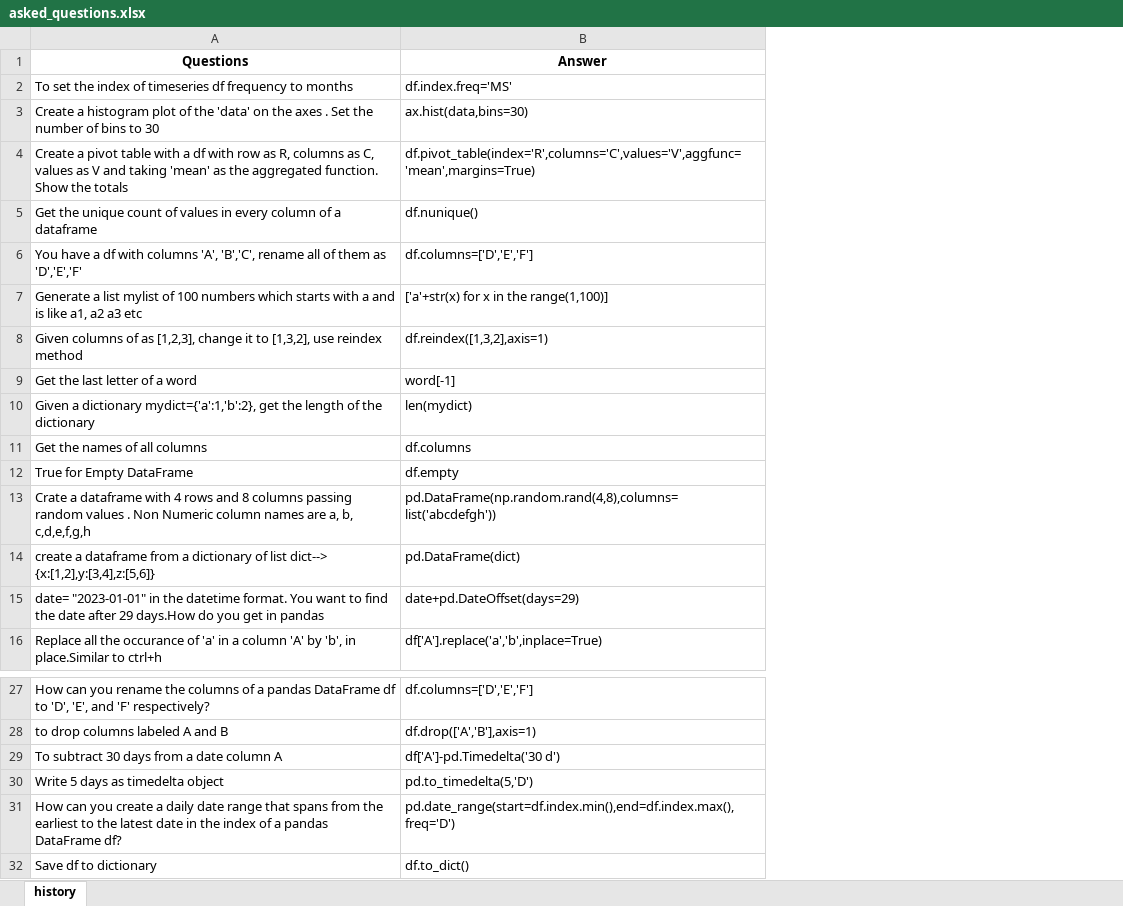
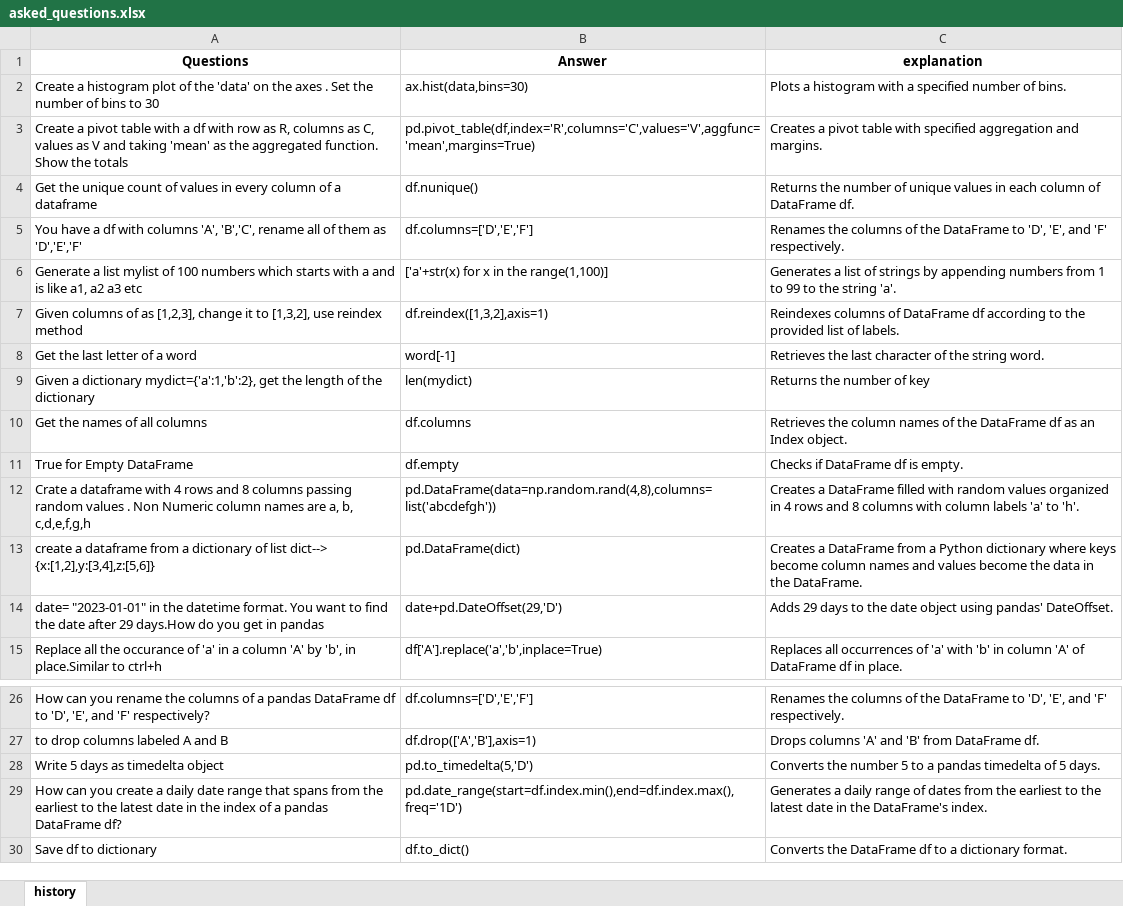
Before and after one commit to priyankconnect/MyProjects, an Excel workbook: PythonPracticeGame/asked_questions.xlsx, sheet history, drawn as a sheet; only a part is shown, gaps mark what is left out; values as stored, in another font and other column widths than the file's, no borders; removed rows and columns are numbered as before the commit, all else as after; the diff covers the shown part only; the diff names each change by its address in the sheet, - before the commit and + after, or states it on an @@ line.

```diff
--- a/PythonPracticeGame/asked_questions.xlsx (sheet history)
+++ b/PythonPracticeGame/asked_questions.xlsx (sheet history)
+column C (explanation), rows 2-15: Plots a histogram with a specified number of bins. | Creates a pivot table with specified aggregation and margins. | Returns the number of unique values in each column of DataFrame df. | Renames the columns of the DataFrame to 'D', 'E', and 'F' respectively. | Generates a list of strings by appending numbers from 1 to 99 to the string 'a'. | Reindexes columns of DataFrame df according to the provided list of labels. | Retrieves the last character of the string word. | Returns the number of key | Retrieves the column names of the DataFrame df as an Index object. | Checks if DataFrame df is empty. | Creates a DataFrame filled with random values organized in 4 rows and 8 columns with column labels 'a' to 'h'. | Creates a DataFrame from a Python dictionary where keys become column names and values become the data in the DataFrame. | Adds 29 days to the date object using pandas' DateOffset. | Replaces all occurrences of 'a' with 'b' in column 'A' of DataFrame df in place.; rows 26-30: Renames the columns of the DataFrame to 'D', 'E', and 'F' respectively. | Drops columns 'A' and 'B' from DataFrame df. | Converts the number 5 to a pandas timedelta of 5 days. | Generates a daily range of dates from the earliest to the latest date in the DataFrame's index. | Converts the DataFrame df to a dictionary format.
-row 2: To set the index of timeseries df frequency to months | df.index.freq='MS'
-B3 (Answer): df.pivot_table(index='R',columns='C',values='V',aggfunc='mean',margins=True)
+B3 (Answer): pd.pivot_table(df,index='R',columns='C',values='V',aggfunc='mean',margins=True)
-B12 (Answer): pd.DataFrame(np.random.rand(4,8),columns=list('abcdefgh'))
+B12 (Answer): pd.DataFrame(data=np.random.rand(4,8),columns=list('abcdefgh'))
-B14 (Answer): date+pd.DateOffset(days=29)
+B14 (Answer): date+pd.DateOffset(29,'D')
-row 29: To subtract 30 days from a date column A | df['A']-pd.Timedelta('30 d')
-B29 (Answer): pd.date_range(start=df.index.min(),end=df.index.max(),freq='D')
+B29 (Answer): pd.date_range(start=df.index.min(),end=df.index.max(),freq='1D')
```
Also changed, not shown: 103 added rows, 1 removed row and 1 edited cell elsewhere in this sheet, PythonPracticeGame/data.xlsx, 1 other file.
